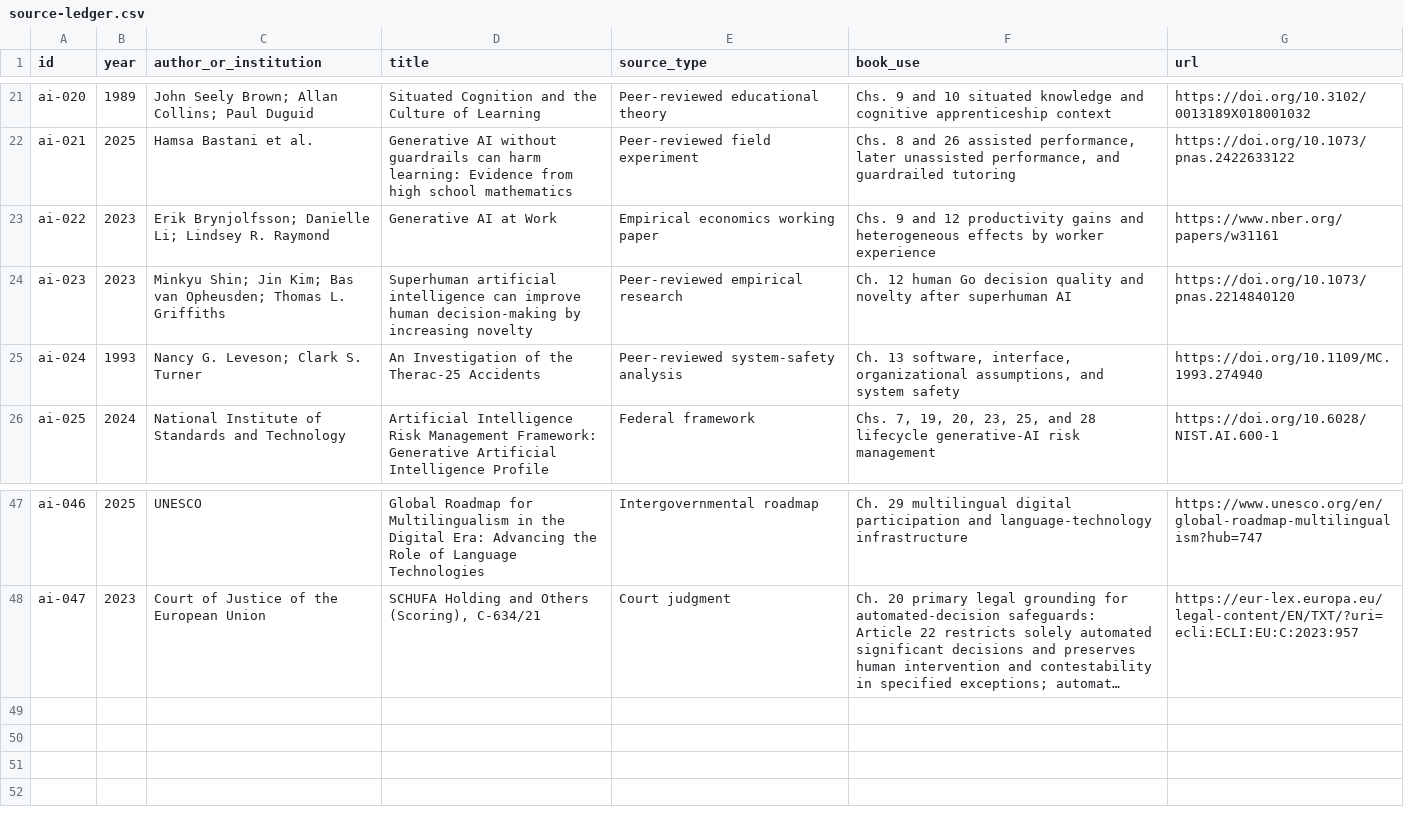
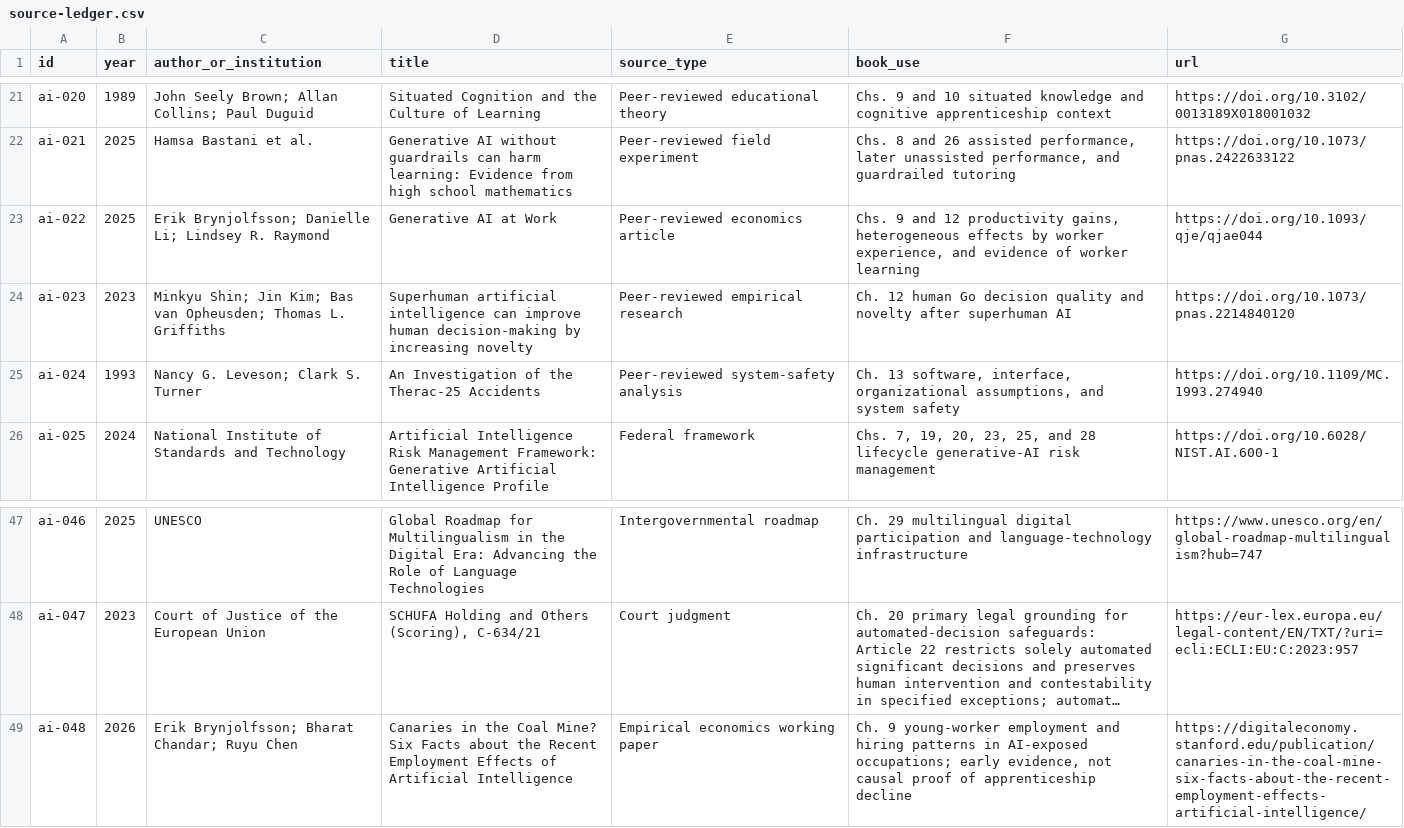
Before and after one commit to Svyable/desk, a CSV file: books/abdicating-intelligence/research/source-ledger.csv, drawn as a sheet; only a part is shown, gaps mark what is left out; long unchanged cells end in …; the diff names each change by its address in the sheet, - before the commit and + after, or states it on an @@ line.

Commit message:
Update Chapter 9 source ledger to final publication and 2026 pipeline evidence

```diff
--- a/books/abdicating-intelligence/research/source-ledger.csv
+++ b/books/abdicating-intelligence/research/source-ledger.csv
-B23 (year): 2023
+B23 (year): 2025
-E23 (source_type): Empirical economics working paper
+E23 (source_type): Peer-reviewed economics article
-F23 (book_use): …12 productivity gains and heterogeneous effects by worker experience
+F23 (book_use): …12 productivity gains, heterogeneous effects by worker experience, and evidence of worker learning
-G23 (url): https://www.nber.org/papers/w31161
+G23 (url): https://doi.org/10.1093/qje/qjae044
+row 49: ai-048 | 2026 | Erik Brynjolfsson; Bharat Chandar; Ruyu Chen | Canaries in the Coal Mine? Six Facts about the Recent Employment Effects of Artificial Intelligence | Empirical economics working paper | Ch. 9 young-worker employment and hiring patterns in AI-exposed occupations; early evidence, not causal proof of apprenticeship decline | https://digitaleconomy.stanford.edu/publication/canaries-in-the-coal-mine-six-facts-about-the-recent-employment-effects-artificial-intelligence/
```
